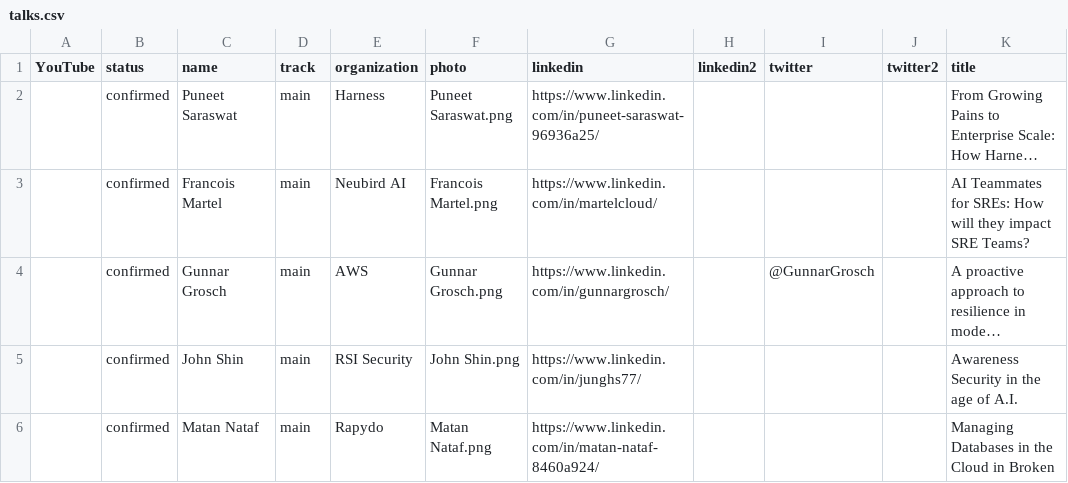
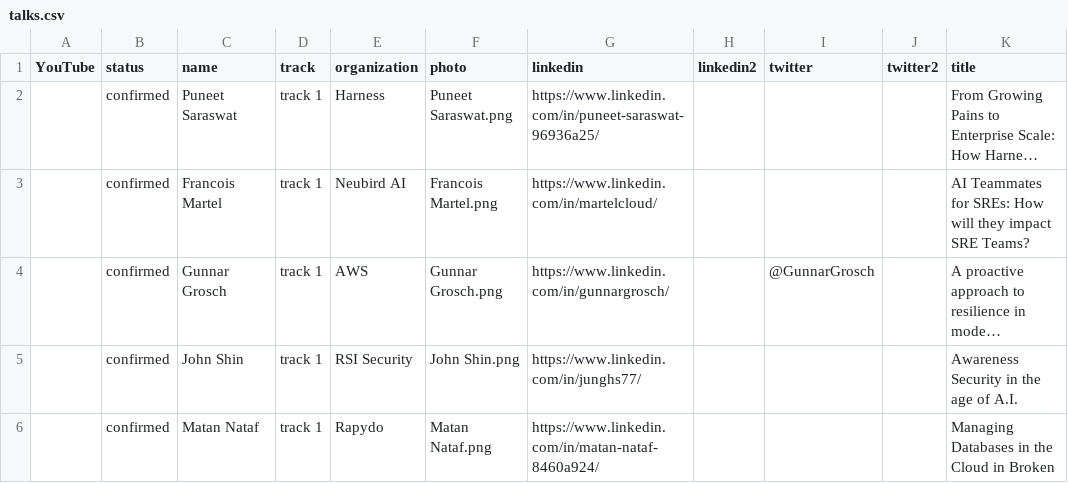
Before and after one commit to Prompt-Engineering-Conference/2025.promptengineering.rocks, a CSV file: 2025-san-francisco-q2/_db/talks.csv, drawn as a sheet; only a part is shown; long unchanged cells end in …; the diff covers the shown part only; the diff names each change by its address in the sheet, - before the commit and + after, or states it on an @@ line.

Commit message:
Add files via upload

```diff
--- a/2025-san-francisco-q2/_db/talks.csv
+++ b/2025-san-francisco-q2/_db/talks.csv
-D2:D6 (track): main
+D2:D6 (track): track 1
```
Also changed, not shown: 3 added rows, 3 removed rows and 7 edited cells elsewhere in this file.
